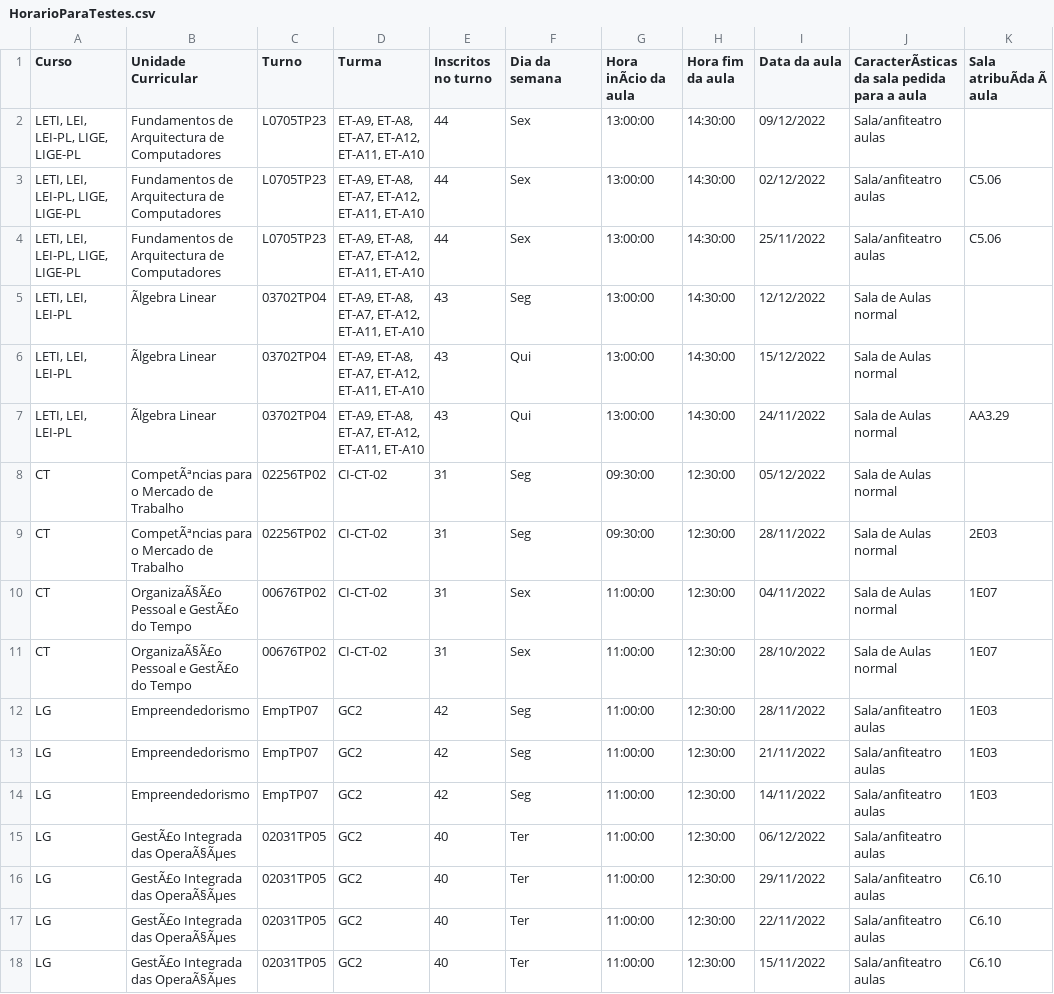
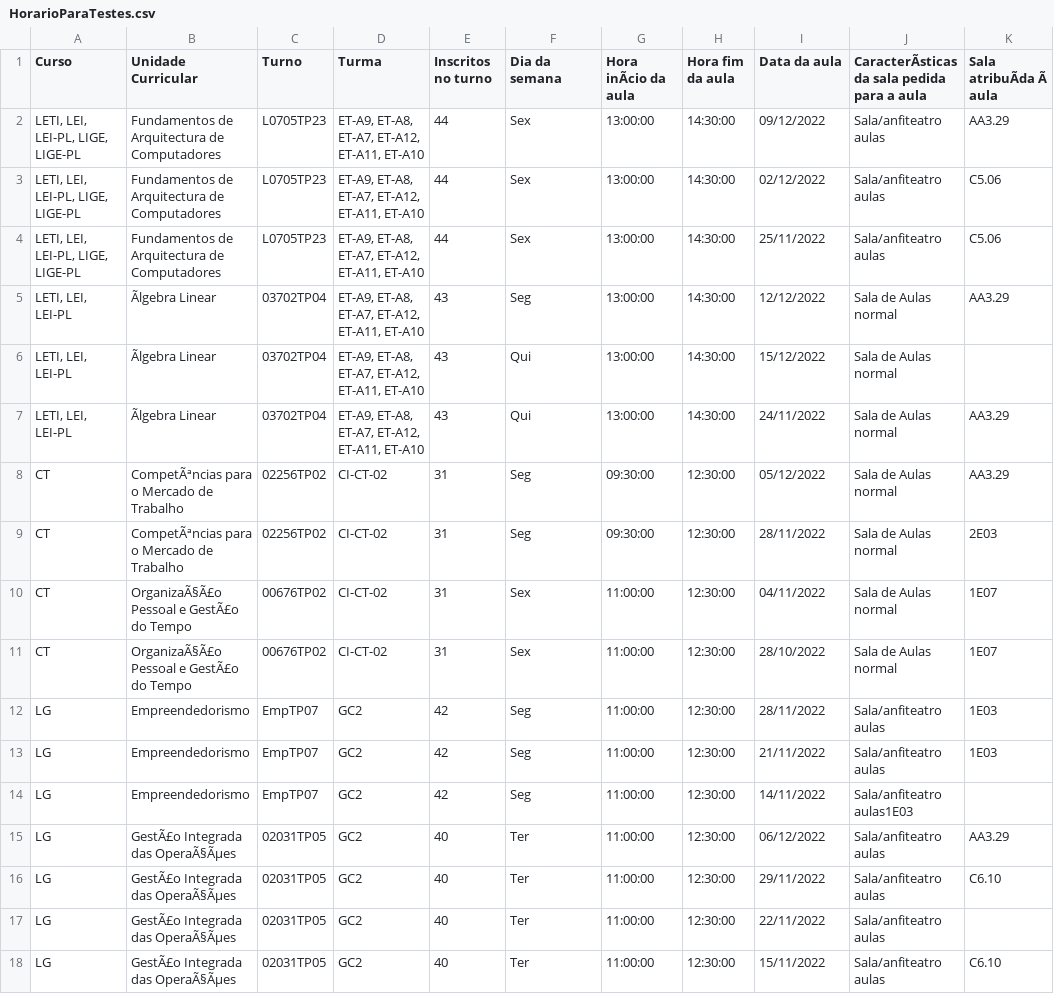
Before and after one commit to poioe20p/ES-2023-1Sem-LETI-GrupoF, a CSV file: ProjetoES/HorarioParaTestes.csv, drawn as a sheet; the diff names each change by its address in the sheet, - before the commit and + after, or states it on an @@ line.

```diff
--- a/ProjetoES/HorarioParaTestes.csv
+++ b/ProjetoES/HorarioParaTestes.csv
-K2 (Sala atribuÃda Ã aula): (empty)
+K2 (Sala atribuÃda Ã aula): AA3.29
-K5 (Sala atribuÃda Ã aula): (empty)
+K5 (Sala atribuÃda Ã aula): AA3.29
-K8 (Sala atribuÃda Ã aula): (empty)
+K8 (Sala atribuÃda Ã aula): AA3.29
-J14: Sala/anfiteatro aulas
+J14: Sala/anfiteatro aulas1E03
-K14 (Sala atribuÃda Ã aula): 1E03
+K14 (Sala atribuÃda Ã aula): (empty)
-K15 (Sala atribuÃda Ã aula): (empty)
+K15 (Sala atribuÃda Ã aula): AA3.29
-K17 (Sala atribuÃda Ã aula): C6.10
+K17 (Sala atribuÃda Ã aula): (empty)
```
Also changed, not shown: 10 other files.
